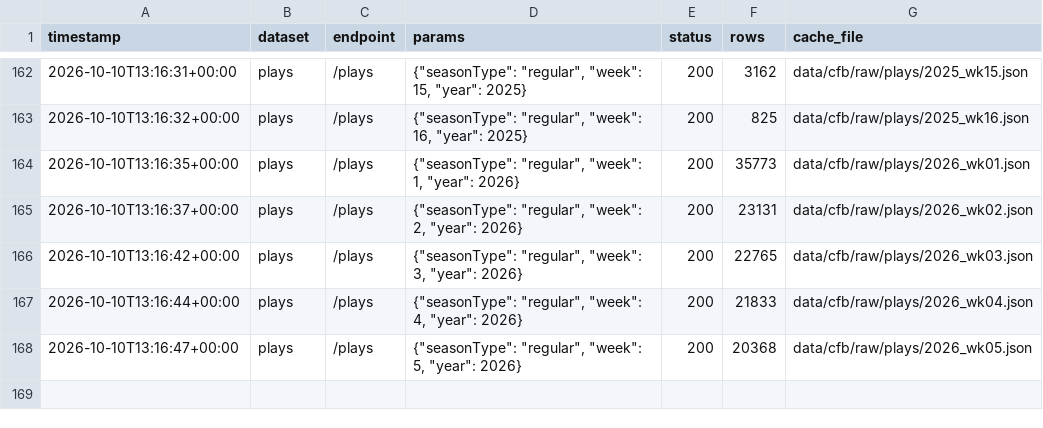
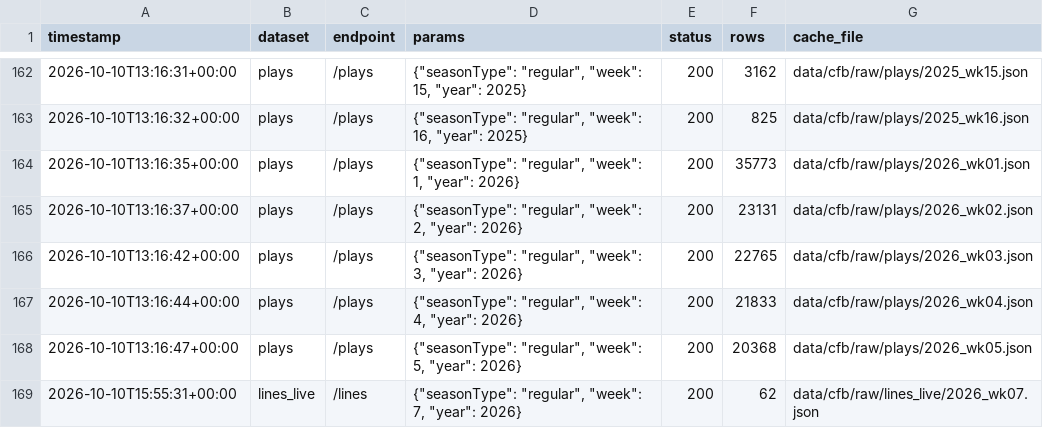
Before and after one commit to fozzyyozzy/edge-index, a CSV file: data/cfb/_meta/api_calls.csv, drawn as a sheet; only a part is shown, gaps mark what is left out.

```diff
--- a/data/cfb/_meta/api_calls.csv
+++ b/data/cfb/_meta/api_calls.csv
@@ -168 +168,2 @@ timestamp,dataset,endpoint,params,status,rows,cache_file
 2026-10-10T13:16:47+00:00,plays,/plays,"{""seasonType"": ""regular"", ""week"": 5, ""year"": 2026}",200,20368,data/cfb/raw/plays/2026_wk05.json
+2026-10-10T15:55:31+00:00,lines_live,/lines,"{""seasonType"": ""regular"", ""week"": 7, ""year"": 2026}",200,62,data/cfb/raw/lines_live/2026_wk07.json
```
Also changed, not shown: 2 other files.
